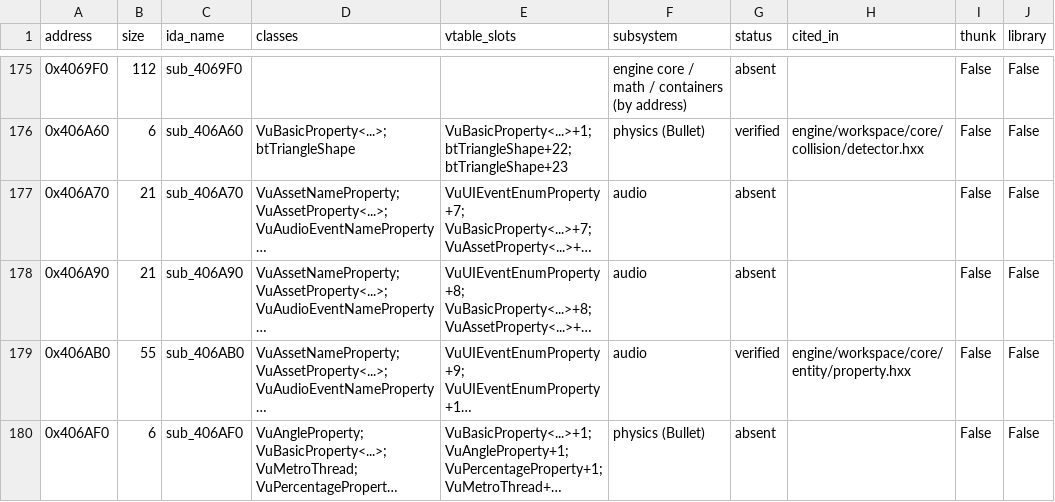
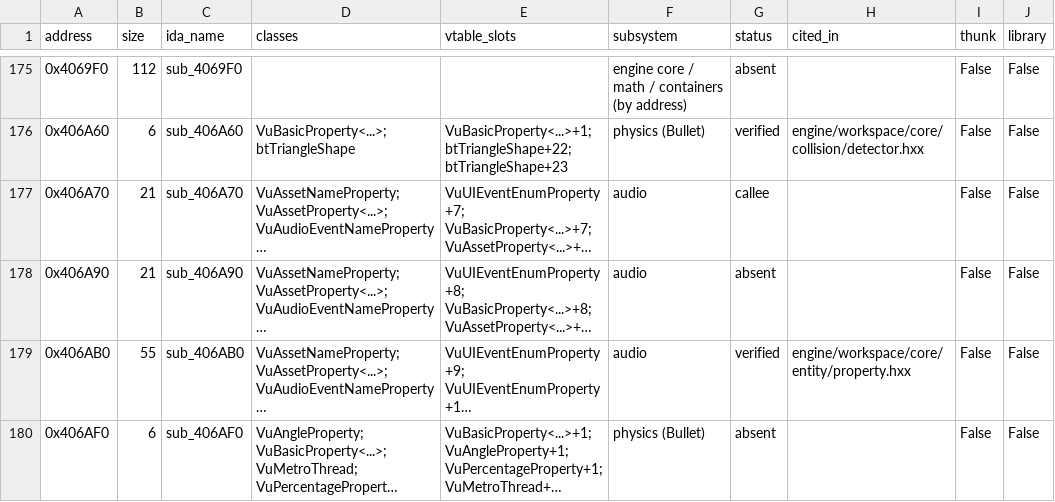
Before and after one commit to NextrixVFX/hydro-recomp, a CSV file: docs/inventory.csv, drawn as a sheet; only a part is shown, gaps mark what is left out; long unchanged cells end in …; the diff covers the shown part only; the diff names each change by its address in the sheet, - before the commit and + after, or states it on an @@ line.

```diff
--- a/docs/inventory.csv
+++ b/docs/inventory.csv
-G177 (status): absent
+G177 (status): callee
```
Also changed, not shown: 4 edited cells elsewhere in this file, 5 other files.
